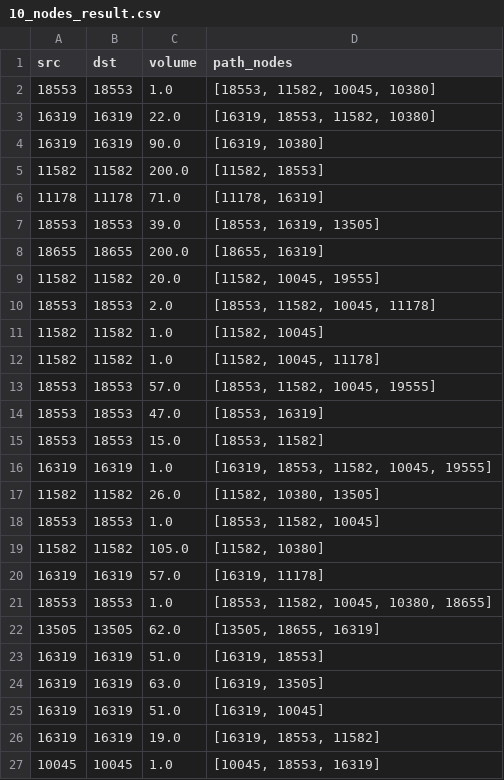
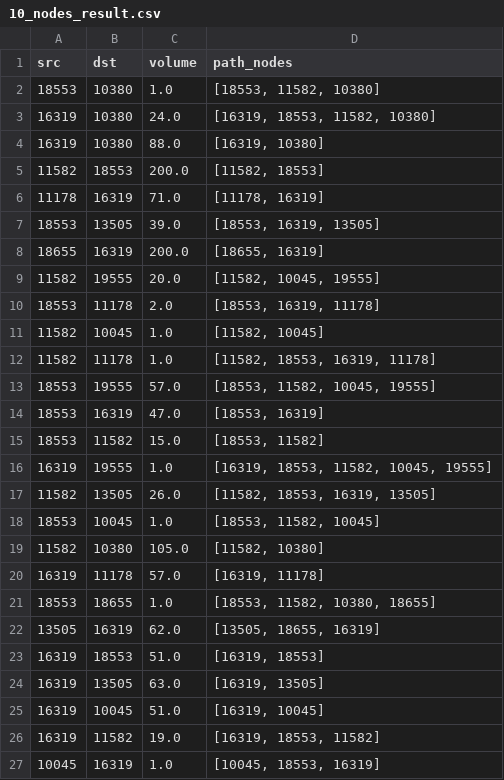
Before and after one commit to Varya-K/Multi-Commodity-Flow, a CSV file: results/10_nodes_result.csv, drawn as a sheet; only a part is shown; the diff covers the shown part only.

```diff
--- a/results/10_nodes_result.csv
+++ b/results/10_nodes_result.csv
@@ -1,27 +1,27 @@
 src,dst,volume,path_nodes
-18553,18553,1.0,"[18553, 11582, 10045, 10380]"
-16319,16319,22.0,"[16319, 18553, 11582, 10380]"
-16319,16319,90.0,"[16319, 10380]"
-11582,11582,200.0,"[11582, 18553]"
-11178,11178,71.0,"[11178, 16319]"
-18553,18553,39.0,"[18553, 16319, 13505]"
-18655,18655,200.0,"[18655, 16319]"
-11582,11582,20.0,"[11582, 10045, 19555]"
-18553,18553,2.0,"[18553, 11582, 10045, 11178]"
-11582,11582,1.0,"[11582, 10045]"
-11582,11582,1.0,"[11582, 10045, 11178]"
-18553,18553,57.0,"[18553, 11582, 10045, 19555]"
-18553,18553,47.0,"[18553, 16319]"
-18553,18553,15.0,"[18553, 11582]"
-16319,16319,1.0,"[16319, 18553, 11582, 10045, 19555]"
-11582,11582,26.0,"[11582, 10380, 13505]"
-18553,18553,1.0,"[18553, 11582, 10045]"
-11582,11582,105.0,"[11582, 10380]"
-16319,16319,57.0,"[16319, 11178]"
-18553,18553,1.0,"[18553, 11582, 10045, 10380, 18655]"
-13505,13505,62.0,"[13505, 18655, 16319]"
-16319,16319,51.0,"[16319, 18553]"
-16319,16319,63.0,"[16319, 13505]"
-16319,16319,51.0,"[16319, 10045]"
-16319,16319,19.0,"[16319, 18553, 11582]"
-10045,10045,1.0,"[10045, 18553, 16319]"
+18553,10380,1.0,"[18553, 11582, 10380]"
+16319,10380,24.0,"[16319, 18553, 11582, 10380]"
+16319,10380,88.0,"[16319, 10380]"
+11582,18553,200.0,"[11582, 18553]"
+11178,16319,71.0,"[11178, 16319]"
+18553,13505,39.0,"[18553, 16319, 13505]"
+18655,16319,200.0,"[18655, 16319]"
+11582,19555,20.0,"[11582, 10045, 19555]"
+18553,11178,2.0,"[18553, 16319, 11178]"
+11582,10045,1.0,"[11582, 10045]"
+11582,11178,1.0,"[11582, 18553, 16319, 11178]"
+18553,19555,57.0,"[18553, 11582, 10045, 19555]"
+18553,16319,47.0,"[18553, 16319]"
+18553,11582,15.0,"[18553, 11582]"
+16319,19555,1.0,"[16319, 18553, 11582, 10045, 19555]"
+11582,13505,26.0,"[11582, 18553, 16319, 13505]"
+18553,10045,1.0,"[18553, 11582, 10045]"
+11582,10380,105.0,"[11582, 10380]"
+16319,11178,57.0,"[16319, 11178]"
+18553,18655,1.0,"[18553, 11582, 10380, 18655]"
+13505,16319,62.0,"[13505, 18655, 16319]"
+16319,18553,51.0,"[16319, 18553]"
+16319,13505,63.0,"[16319, 13505]"
+16319,10045,51.0,"[16319, 10045]"
+16319,11582,19.0,"[16319, 18553, 11582]"
+10045,16319,1.0,"[10045, 18553, 16319]"
```
Also changed, not shown: 3 edited cells elsewhere in this file, results/20_nodes_result.csv, 2 other files.
